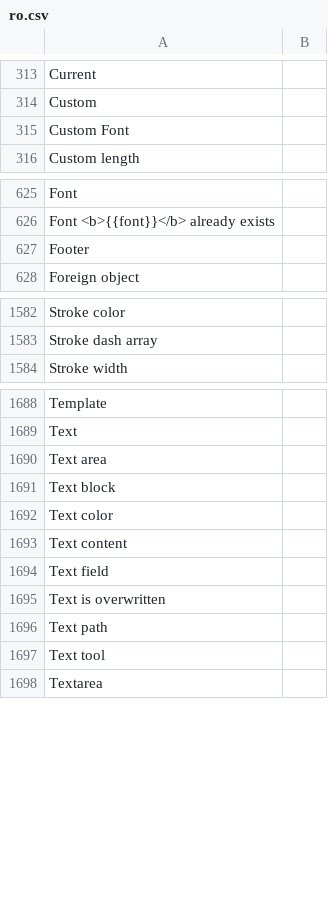
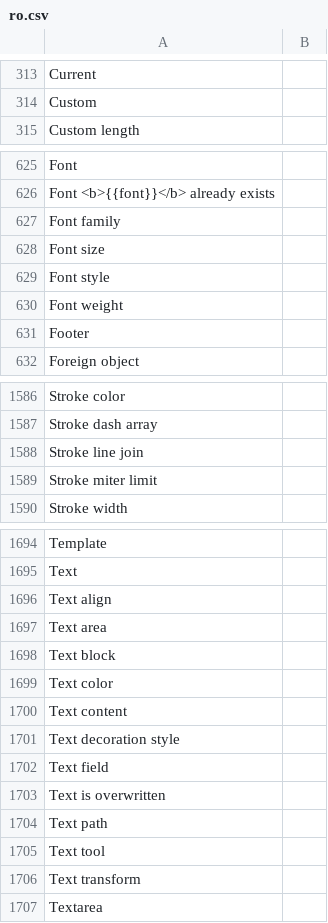
Before and after one commit to desech/desech-studio, a CSV file: build/i18n/ro.csv, drawn as a sheet; only a part is shown, gaps mark what is left out; the diff covers the shown part only.

Commit message:
variable text

```diff
--- a/build/i18n/ro.csv
+++ b/build/i18n/ro.csv
@@ -314,3 +314,2 @@
 "Custom",
-"Custom Font",
 "Custom length",
@@ -626,2 +626,6 @@
 "Font <b>{{font}}</b> already exists",
+"Font family",
+"Font size",
+"Font style",
+"Font weight",
 "Footer",
@@ -1583,2 +1587,4 @@
 "Stroke dash array",
+"Stroke line join",
+"Stroke miter limit",
 "Stroke width",
@@ -1689,2 +1695,3 @@
 "Text",
+"Text align",
 "Text area",
@@ -1693,2 +1700,3 @@
 "Text content",
+"Text decoration style",
 "Text field",
@@ -1697,2 +1705,3 @@
 "Text tool",
+"Text transform",
 "Textarea",
```
Also changed, not shown: 1 added row elsewhere in this file, build/i18n/template.csv, 29 other files.
